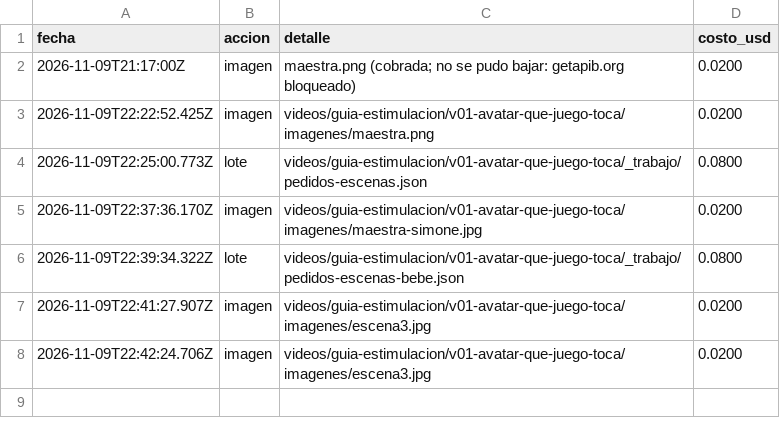
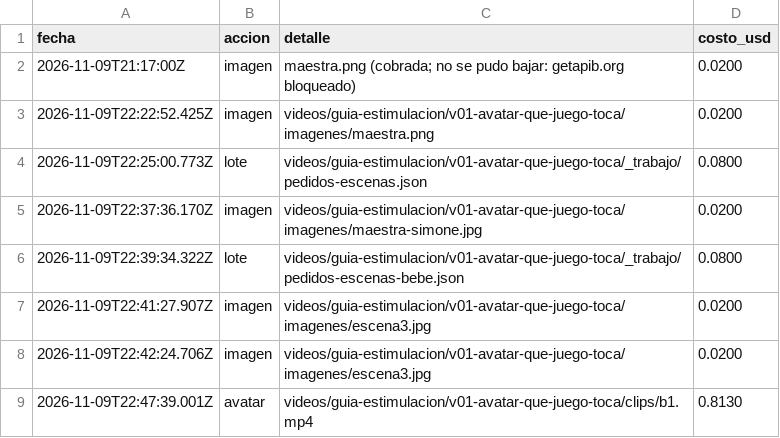
Before and after one commit to karemmontivero5-ctrl/mi-proyecto-por-favor-, a CSV file: recursos/costos.csv, drawn as a sheet; the diff names each change by its address in the sheet, - before the commit and + after, or states it on an @@ line.

```diff
--- a/recursos/costos.csv
+++ b/recursos/costos.csv
+row 9: 2026-11-09T22:47:39.001Z | avatar | videos/guia-estimulacion/v01-avatar-que-juego-toca/clips/b1.mp4 | 0.8130
```
Also changed, not shown: 6 other files.
